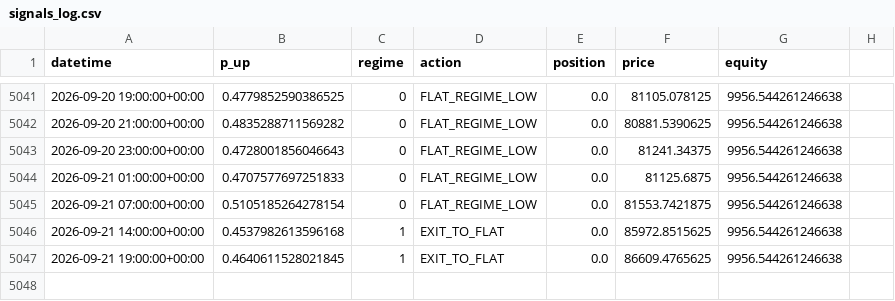
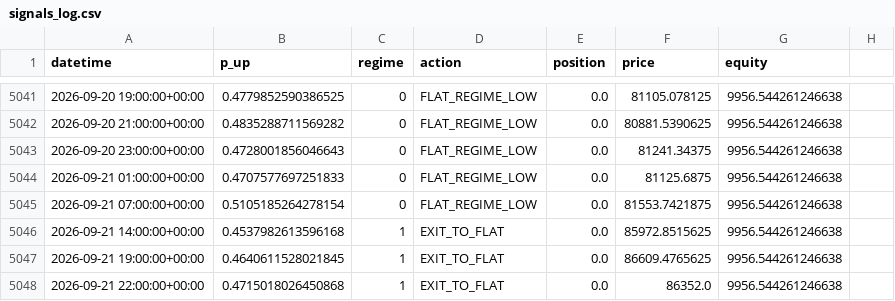
Before and after one commit to tazzer03/trading-ml-btc, a CSV file: signals_log.csv, drawn as a sheet; only a part is shown, gaps mark what is left out; the diff names each change by its address in the sheet, - before the commit and + after, or states it on an @@ line.

```diff
--- a/signals_log.csv
+++ b/signals_log.csv
+row 5048: 2026-09-21 22:00:00+00:00 | 0.4715018026450868 | 1 | EXIT_TO_FLAT | 0.0 | 86352.0 | 9956.544261246638
```
Also changed, not shown: 1 other file.
